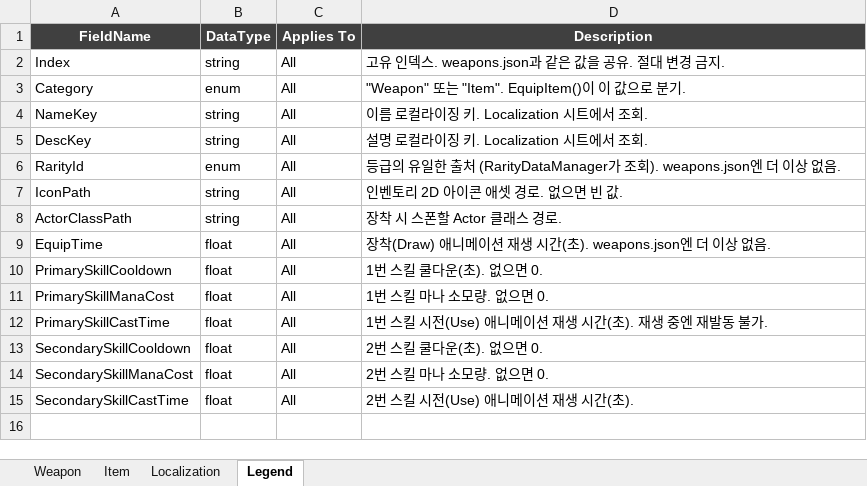
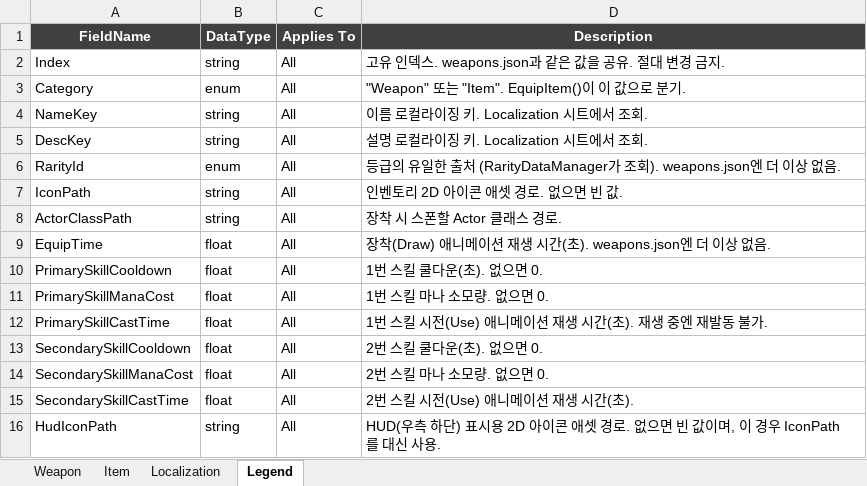
Before and after one commit to DevKddr/ProjectRWW, an Excel workbook: Content/Data/items/items.xlsx, sheet Legend, drawn as a sheet; values as stored, in another font and other column widths than the file's, no borders; charts and pictures not drawn; the diff names each change by its address in the sheet, - before the commit and + after, or states it on an @@ line.

```diff
--- a/Content/Data/items/items.xlsx (sheet Legend)
+++ b/Content/Data/items/items.xlsx (sheet Legend)
+row 16: HudIconPath | string | All | HUD(우측 하단) 표시용 2D 아이콘 애셋 경로. 없으면 빈 값이며, 이 경우 IconPath를 대신 사용.
```
Also changed, not shown: sheet Item, sheet Weapon, charts or pictures.
